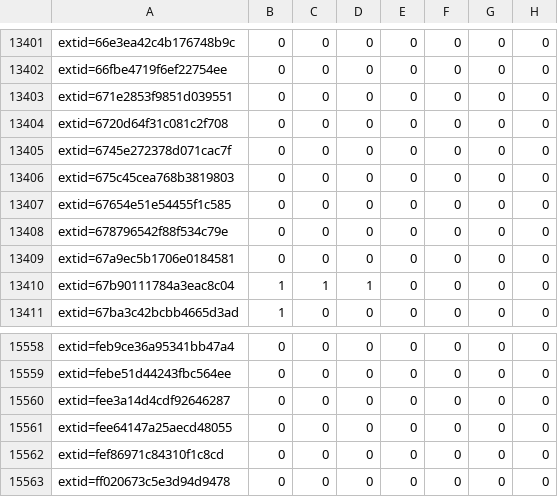
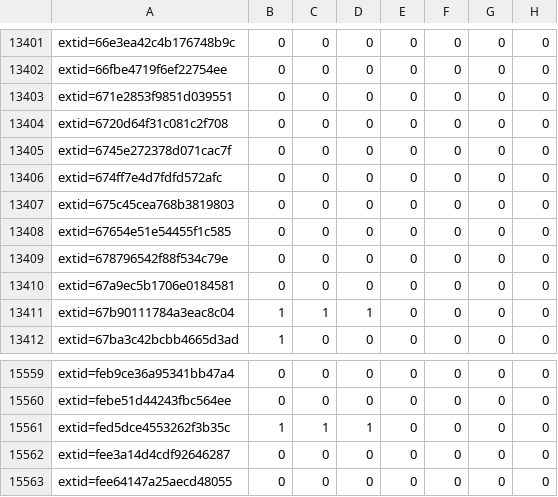
Before and after one commit to sirdarckcat/linux-queries, a CSV file: backports.csv, drawn as a sheet; only a part is shown, gaps mark what is left out; the shorter side is filled out with more unchanged rows; the diff names each change by its address in the sheet, - before the commit and + after, or states it on an @@ line.

```diff
--- a/backports.csv
+++ b/backports.csv
+row 13406: extid=674ff7e4d7fdfd572afc | 0 | 0 | 0 | 0 | 0 | 0 | 0
+row 15561: extid=fed5dce4553262f3b35c | 1 | 1 | 1 | 0 | 0 | 0 | 0
```
